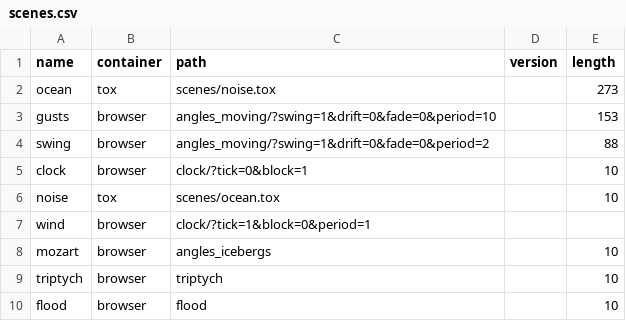
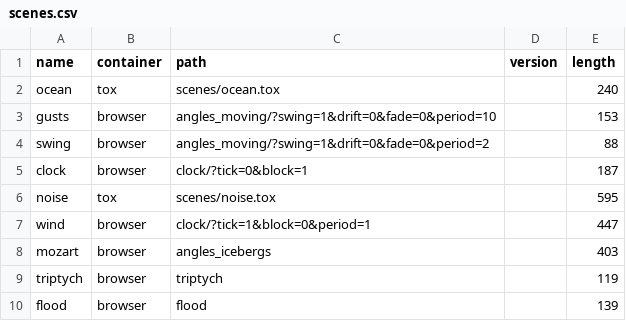
Before and after one commit to mimiyin/ehac, a CSV file: TD/scenes.csv, drawn as a sheet.

```diff
--- a/TD/scenes.csv
+++ b/TD/scenes.csv
@@ -1,10 +1,10 @@
 name,container,path,version,length
-ocean,tox,scenes/noise.tox,,273
+ocean,tox,scenes/ocean.tox,,240
 gusts,browser,angles_moving/?swing=1&drift=0&fade=0&period=10,,153
 swing,browser,angles_moving/?swing=1&drift=0&fade=0&period=2,,88
-clock,browser,clock/?tick=0&block=1,,10
-noise,tox,scenes/ocean.tox,,10
-wind,browser,clock/?tick=1&block=0&period=1,,
-mozart,browser,angles_icebergs,,10
-triptych,browser,triptych,,10
-flood,browser,flood,,10
+clock,browser,clock/?tick=0&block=1,,187
+noise,tox,scenes/noise.tox,,595
+wind,browser,clock/?tick=1&block=0&period=1,,447
+mozart,browser,angles_icebergs,,403
+triptych,browser,triptych,,119
+flood,browser,flood,,139
```
Also changed, not shown: 11 other files.
